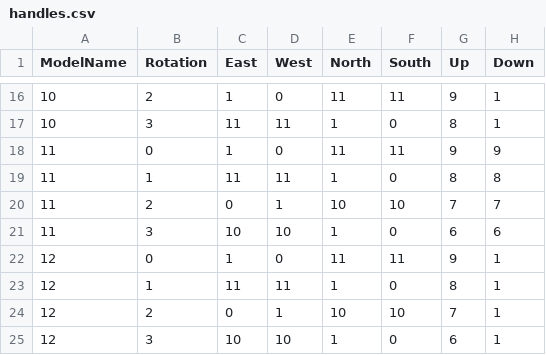
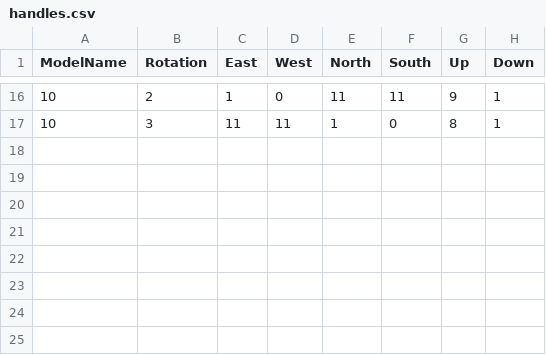
Before and after one commit to rb7984/liminalWander2, a CSV file: models/handles.csv, drawn as a sheet; only a part is shown, gaps mark what is left out; the diff names each change by its address in the sheet, - before the commit and + after, or states it on an @@ line.

```diff
--- a/models/handles.csv
+++ b/models/handles.csv
-row 18: 11 | 0 | 1 | 0 | 11 | 11 | 9 | 9
-row 19: 11 | 1 | 11 | 11 | 1 | 0 | 8 | 8
-row 20: 11 | 2 | 0 | 1 | 10 | 10 | 7 | 7
-row 21: 11 | 3 | 10 | 10 | 1 | 0 | 6 | 6
-row 22: 12 | 0 | 1 | 0 | 11 | 11 | 9 | 1
-row 23: 12 | 1 | 11 | 11 | 1 | 0 | 8 | 1
-row 24: 12 | 2 | 0 | 1 | 10 | 10 | 7 | 1
-row 25: 12 | 3 | 10 | 10 | 1 | 0 | 6 | 1
```
Also changed, not shown: 3 other files.
